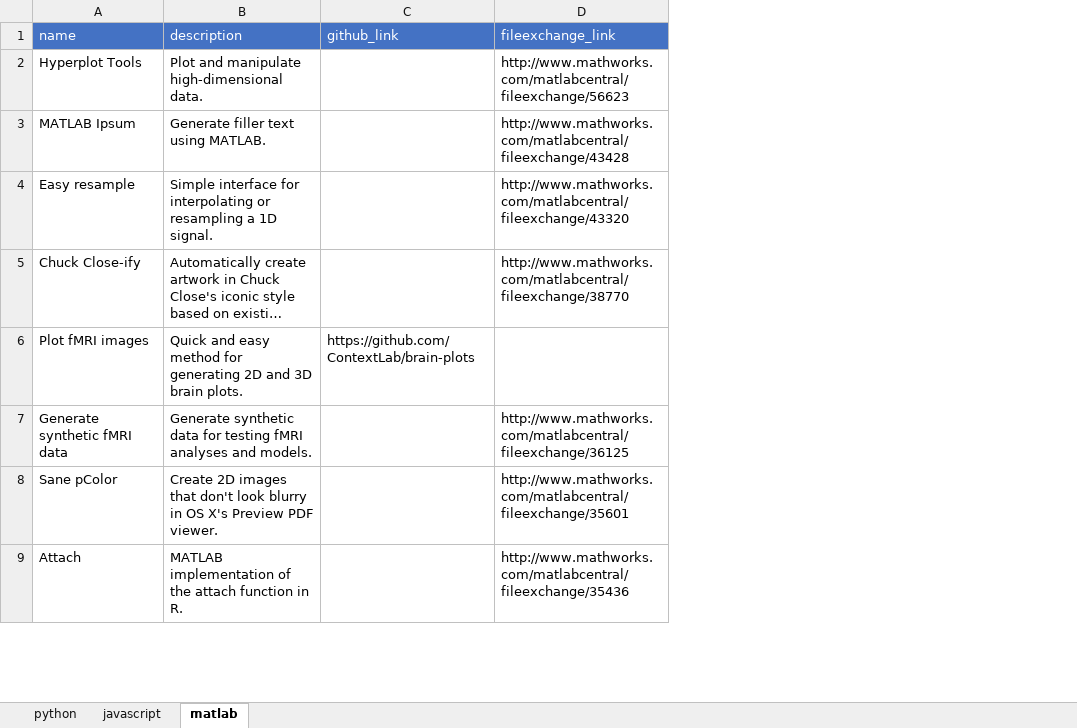
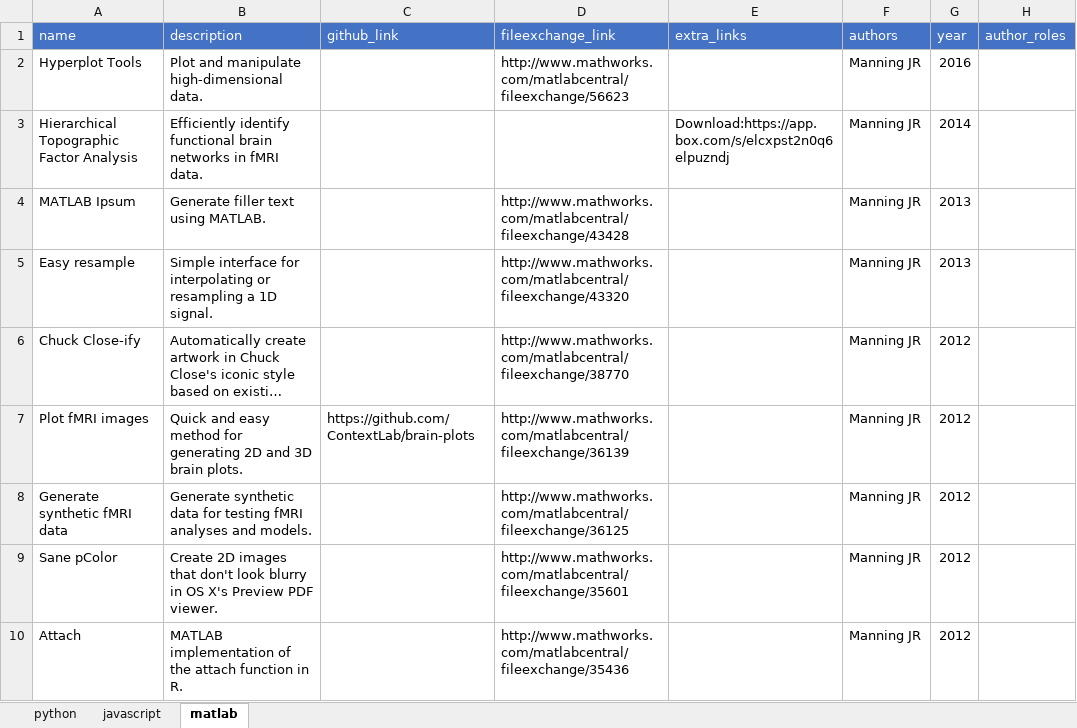
Before and after one commit to ContextLab/contextlab.github.io, an Excel workbook: data/software.xlsx, sheet matlab, drawn as a sheet; only a part is shown; long unchanged cells end in …; values as stored, in another font and other column widths than the file's, no borders; addresses are those after the commit; the diff names each change by its address in the sheet, - before the commit and + after, or states it on an @@ line.

```diff
--- a/data/software.xlsx (sheet matlab)
+++ b/data/software.xlsx (sheet matlab)
+column E (extra_links), empty
+column F (authors), row 2: Manning JR; rows 4-10: all Manning JR
+column G (year), row 2: 2016; rows 4-10: 2013 | 2013 | 2012 | 2012 | 2012 | 2012 | 2012
+column H (author_roles), empty
+row 3: Hierarchical Topographic Factor Analysis | Efficiently identify functional brain networks in fMRI data. |  |  | Download:https://app.box.com/s/elcxpst2n0q6elpuzndj | Manning JR | 2014
-D7 (fileexchange_link): (empty)
+D7 (fileexchange_link): http://www.mathworks.com/matlabcentral/fileexchange/36139
```
Also changed, not shown: sheet javascript, sheet python, data/publications.xlsx, 18 other files.
